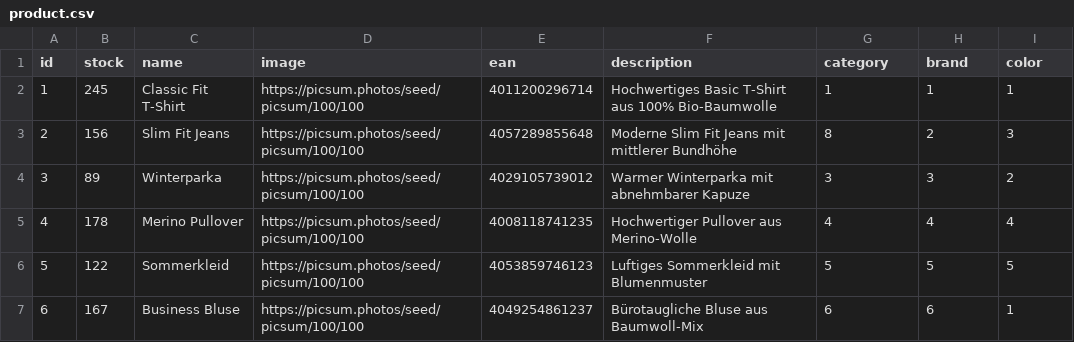
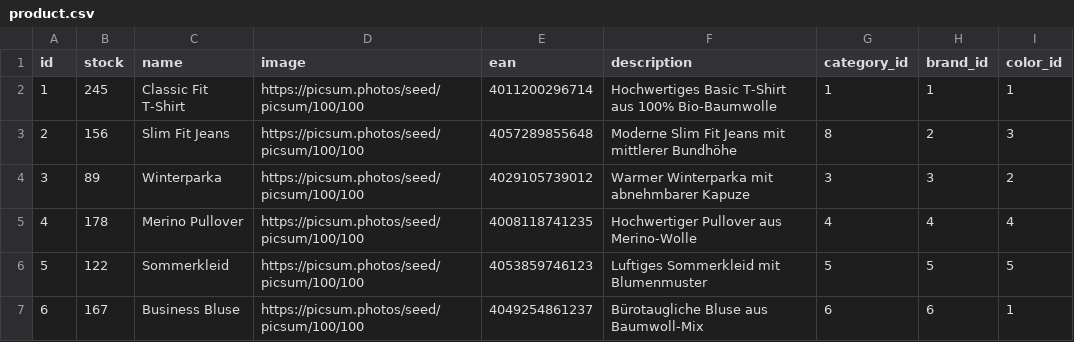
Before and after one commit to Nima-MM/StockEase, a CSV file: src/main/resources/config/liquibase/data/product.csv, drawn as a sheet; only a part is shown.

Commit message:
data 1

```diff
--- a/src/main/resources/config/liquibase/data/product.csv
+++ b/src/main/resources/config/liquibase/data/product.csv
@@ -1,2 +1,2 @@
-id;stock;name;image;ean;description;category;brand;color
+id;stock;name;image;ean;description;category_id;brand_id;color_id
 1;245;Classic Fit T-Shirt;https://picsum.photos/seed/picsum/100/100;4011200296714;Hochwertiges Basic T-Shirt aus 100% Bio-Baumwolle;1;1;1
```
Also changed, not shown: 2 other files.
